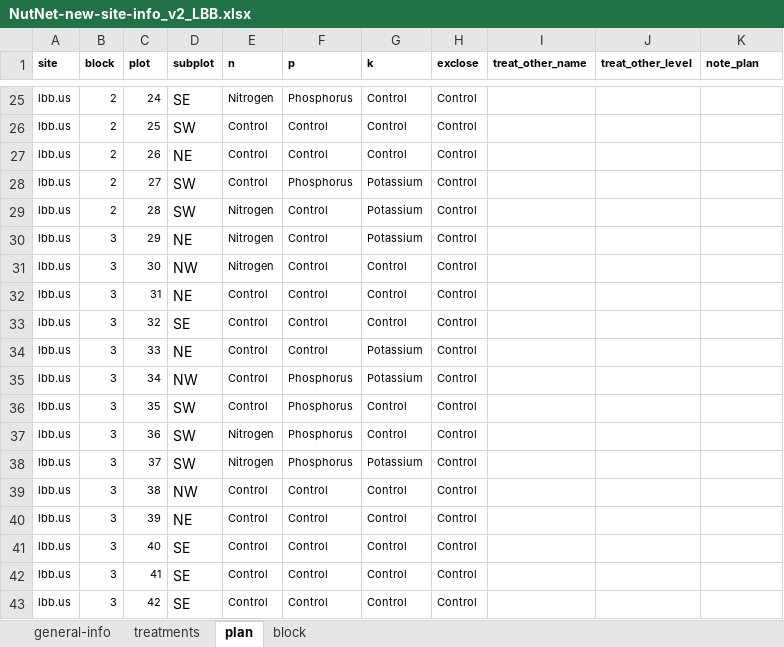
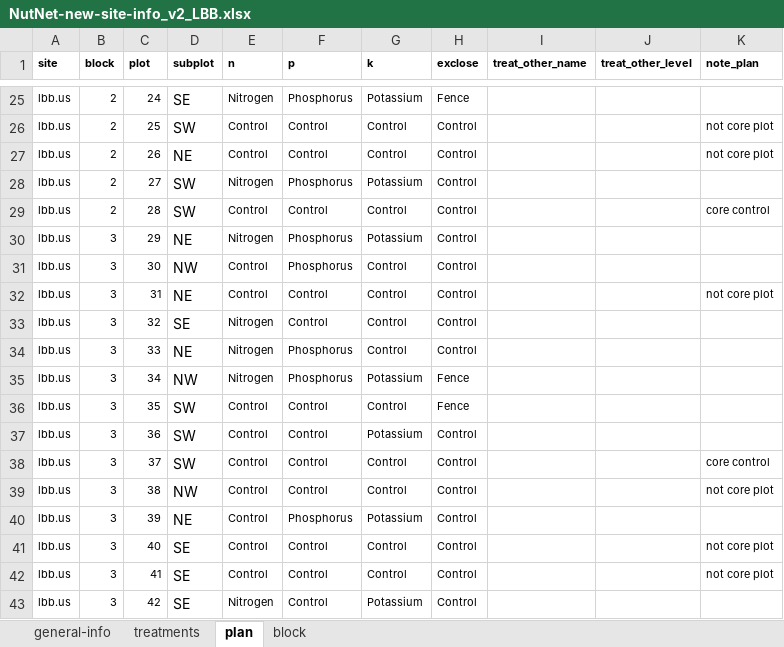
Before and after one commit to SmithEcophysLab/NutNet_LBK, an Excel workbook: Data/data_submission/new_site_info/NutNet-new-site-info_v2_LBB.xlsx, sheet plan, drawn as a sheet; only a part is shown, gaps mark what is left out; values as stored, in another font and other column widths than the file's, no borders; the diff covers the shown part only; the diff names each change by its address in the sheet, - before the commit and + after, or states it on an @@ line.

Commit message:
revised plot type determination to include fenced plots

```diff
--- a/Data/data_submission/new_site_info/NutNet-new-site-info_v2_LBB.xlsx (sheet plan)
+++ b/Data/data_submission/new_site_info/NutNet-new-site-info_v2_LBB.xlsx (sheet plan)
-G25 (k): Control
+G25 (k): Potassium
-H25 (exclose): Control
+H25 (exclose): Fence
-K26:K27 (note_plan): (empty)
+K26:K27 (note_plan): not core plot
-E28 (n): Control
+E28 (n): Nitrogen
-E29 (n): Nitrogen
+E29 (n): Control
-G29 (k): Potassium
+G29 (k): Control
-K29 (note_plan): (empty)
+K29 (note_plan): core control
-F30:F31 (p): Control
+F30:F31 (p): Phosphorus
-E31 (n): Nitrogen
+E31 (n): Control
-K32 (note_plan): (empty)
+K32 (note_plan): not core plot
-E33:E35 (n): Control
+E33:E35 (n): Nitrogen
-F34 (p): Control
+F34 (p): Phosphorus
-G34 (k): Potassium
+G34 (k): Control
-H35:H36 (exclose): Control
+H35:H36 (exclose): Fence
-F36:F38 (p): Phosphorus
+F36:F38 (p): Control
-E37:E38 (n): Nitrogen
+E37:E38 (n): Control
-G37 (k): Control
+G37 (k): Potassium
-G38 (k): Potassium
+G38 (k): Control
-K38 (note_plan): (empty)
+K38 (note_plan): core control
-K39 (note_plan): (empty)
+K39 (note_plan): not core plot
-F40 (p): Control
+F40 (p): Phosphorus
-G40 (k): Control
+G40 (k): Potassium
-K41:K42 (note_plan): (empty)
+K41:K42 (note_plan): not core plot
-E43 (n): Control
+E43 (n): Nitrogen
-G43 (k): Control
+G43 (k): Potassium
```
Also changed, not shown: 34 edited cells elsewhere in this sheet, sheet treatments, 3 other files.
